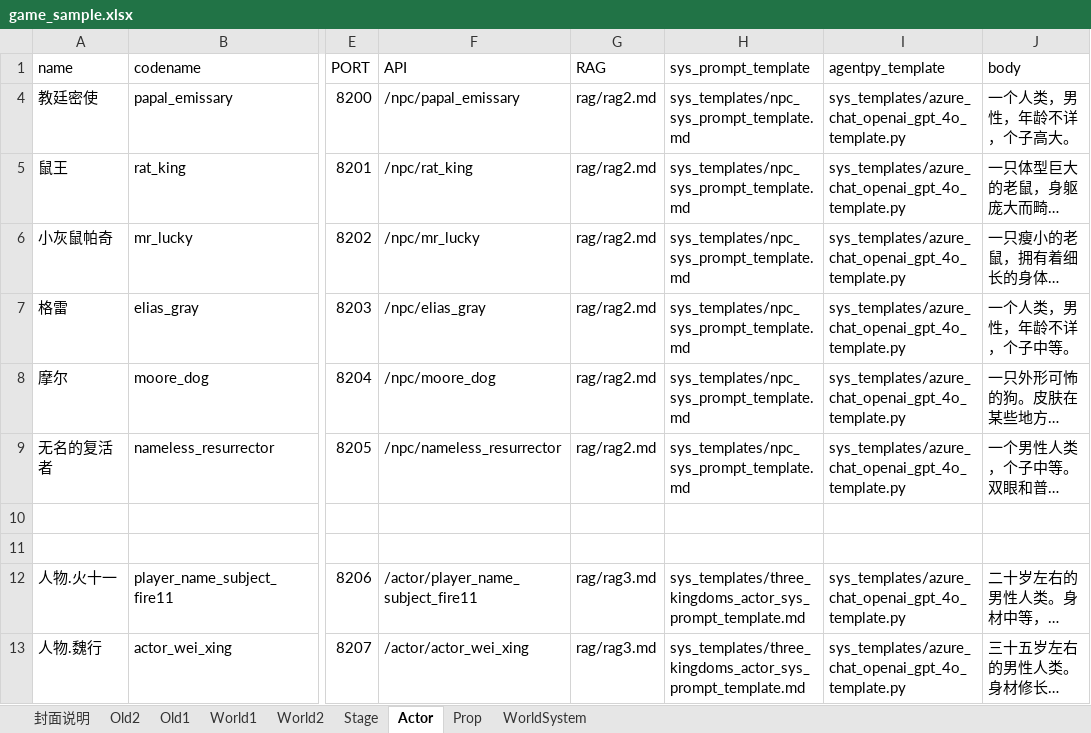
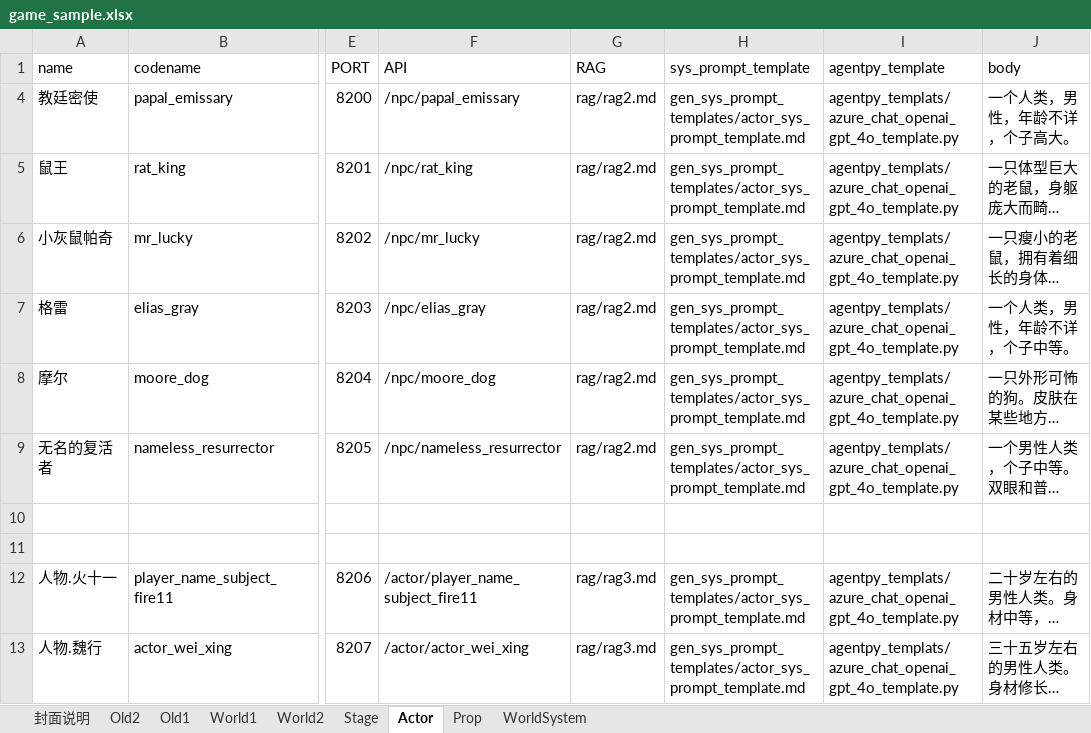
Before and after one commit to yanghanggit/ai-rpg, an Excel workbook: game_sample/excel/game_sample.xlsx, sheet Actor, drawn as a sheet; only a part is shown, gaps mark what is left out; long unchanged cells end in …; values as stored, in another font and other column widths than the file's, no borders; the diff names each change by its address in the sheet, - before the commit and + after, or states it on an @@ line.

Commit message:
sys prompt template 做系统重构。用程序生成

```diff
--- a/game_sample/excel/game_sample.xlsx (sheet Actor)
+++ b/game_sample/excel/game_sample.xlsx (sheet Actor)
-H4:H9 (sys_prompt_template): sys_templates/npc_sys_prompt_template.md
+H4:H9 (sys_prompt_template): gen_sys_prompt_templates/actor_sys_prompt_template.md
-I4:I9 (agentpy_template): sys_templates/azure_chat_openai_gpt_4o_template.py
+I4:I9 (agentpy_template): agentpy_templats/azure_chat_openai_gpt_4o_template.py
-H12:H13 (sys_prompt_template): sys_templates/three_kingdoms_actor_sys_prompt_template.md
+H12:H13 (sys_prompt_template): gen_sys_prompt_templates/actor_sys_prompt_template.md
-I12:I13 (agentpy_template): sys_templates/azure_chat_openai_gpt_4o_template.py
+I12:I13 (agentpy_template): agentpy_templats/azure_chat_openai_gpt_4o_template.py
```
Also changed, not shown: sheet Stage, sheet WorldSystem, 14 other files.
